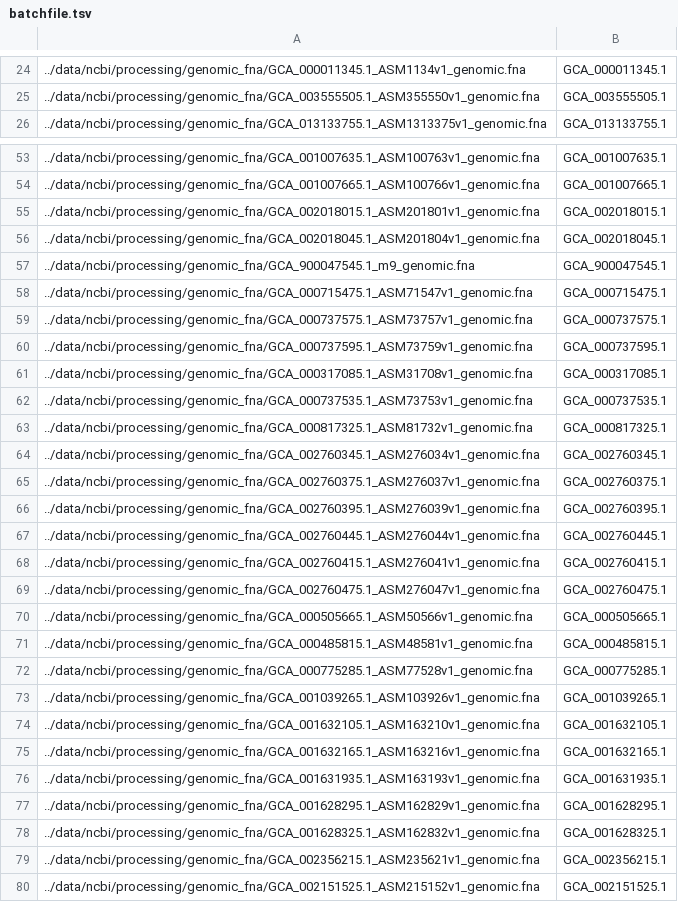
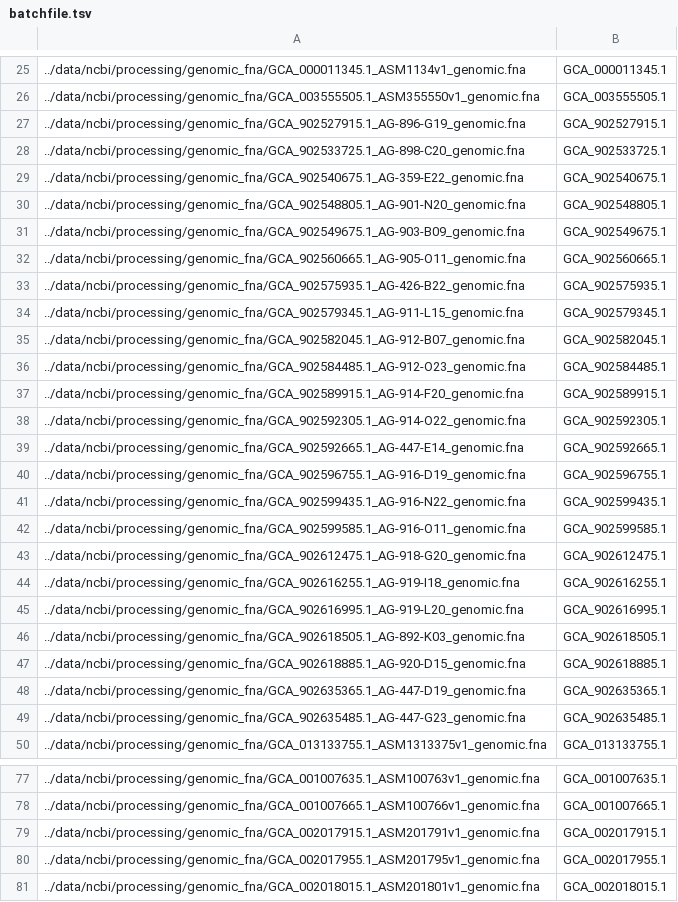
Before and after one commit to vinisalazar/SynechococcusGT, a TSV file: data/gtdb/batchfile.tsv, drawn as a sheet; only a part is shown, gaps mark what is left out; the shorter side is filled out with more unchanged rows; the diff covers the shown part only.

Commit message:
Don't use QC for GTDB input

```diff
--- a/data/gtdb/batchfile.tsv
+++ b/data/gtdb/batchfile.tsv
@@ -25,2 +26,25 @@
 ../data/ncbi/processing/genomic_fna/GCA_003555505.1_ASM355550v1_genomic.fna	GCA_003555505.1
+../data/ncbi/processing/genomic_fna/GCA_902527915.1_AG-896-G19_genomic.fna	GCA_902527915.1
+../data/ncbi/processing/genomic_fna/GCA_902533725.1_AG-898-C20_genomic.fna	GCA_902533725.1
+../data/ncbi/processing/genomic_fna/GCA_902540675.1_AG-359-E22_genomic.fna	GCA_902540675.1
+../data/ncbi/processing/genomic_fna/GCA_902548805.1_AG-901-N20_genomic.fna	GCA_902548805.1
+../data/ncbi/processing/genomic_fna/GCA_902549675.1_AG-903-B09_genomic.fna	GCA_902549675.1
+../data/ncbi/processing/genomic_fna/GCA_902560665.1_AG-905-O11_genomic.fna	GCA_902560665.1
+../data/ncbi/processing/genomic_fna/GCA_902575935.1_AG-426-B22_genomic.fna	GCA_902575935.1
+../data/ncbi/processing/genomic_fna/GCA_902579345.1_AG-911-L15_genomic.fna	GCA_902579345.1
+../data/ncbi/processing/genomic_fna/GCA_902582045.1_AG-912-B07_genomic.fna	GCA_902582045.1
+../data/ncbi/processing/genomic_fna/GCA_902584485.1_AG-912-O23_genomic.fna	GCA_902584485.1
+../data/ncbi/processing/genomic_fna/GCA_902589915.1_AG-914-F20_genomic.fna	GCA_902589915.1
+../data/ncbi/processing/genomic_fna/GCA_902592305.1_AG-914-O22_genomic.fna	GCA_902592305.1
+../data/ncbi/processing/genomic_fna/GCA_902592665.1_AG-447-E14_genomic.fna	GCA_902592665.1
+../data/ncbi/processing/genomic_fna/GCA_902596755.1_AG-916-D19_genomic.fna	GCA_902596755.1
+../data/ncbi/processing/genomic_fna/GCA_902599435.1_AG-916-N22_genomic.fna	GCA_902599435.1
+../data/ncbi/processing/genomic_fna/GCA_902599585.1_AG-916-O11_genomic.fna	GCA_902599585.1
+../data/ncbi/processing/genomic_fna/GCA_902612475.1_AG-918-G20_genomic.fna	GCA_902612475.1
+../data/ncbi/processing/genomic_fna/GCA_902616255.1_AG-919-I18_genomic.fna	GCA_902616255.1
+../data/ncbi/processing/genomic_fna/GCA_902616995.1_AG-919-L20_genomic.fna	GCA_902616995.1
+../data/ncbi/processing/genomic_fna/GCA_902618505.1_AG-892-K03_genomic.fna	GCA_902618505.1
+../data/ncbi/processing/genomic_fna/GCA_902618885.1_AG-920-D15_genomic.fna	GCA_902618885.1
+../data/ncbi/processing/genomic_fna/GCA_902635365.1_AG-447-D19_genomic.fna	GCA_902635365.1
+../data/ncbi/processing/genomic_fna/GCA_902635485.1_AG-447-G23_genomic.fna	GCA_902635485.1
 ../data/ncbi/processing/genomic_fna/GCA_013133755.1_ASM1313375v1_genomic.fna	GCA_013133755.1
@@ -54,2 +78,4 @@
 ../data/ncbi/processing/genomic_fna/GCA_001007665.1_ASM100766v1_genomic.fna	GCA_001007665.1
+../data/ncbi/processing/genomic_fna/GCA_002017915.1_ASM201791v1_genomic.fna	GCA_002017915.1
+../data/ncbi/processing/genomic_fna/GCA_002017955.1_ASM201795v1_genomic.fna	GCA_002017955.1
 ../data/ncbi/processing/genomic_fna/GCA_002018015.1_ASM201801v1_genomic.fna	GCA_002018015.1
```
Also changed, not shown: 34 added rows elsewhere in this file, 1 other file.
